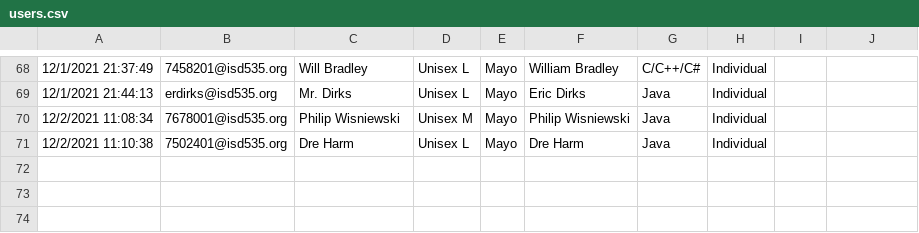
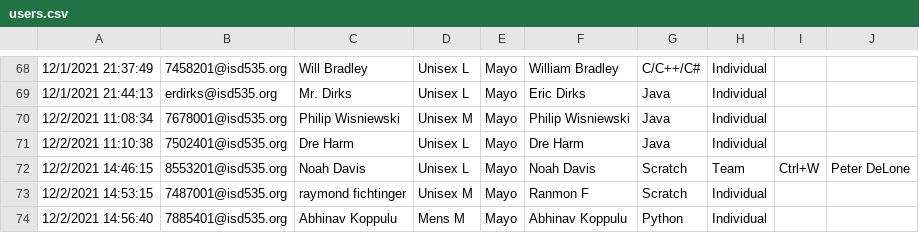
Before and after one commit to jobartucz/AOCbot, a CSV file: users.csv, drawn as a sheet; only a part is shown, gaps mark what is left out; the diff names each change by its address in the sheet, - before the commit and + after, or states it on an @@ line.

```diff
--- a/users.csv
+++ b/users.csv
+row 72: 12/2/2021 14:46:15 | 8553201@isd535.org | Noah Davis | Unisex L | Mayo | Noah Davis | Scratch | Team | Ctrl+W | Peter DeLone
+row 73: 12/2/2021 14:53:15 | 7487001@isd535.org | raymond fichtinger | Unisex M | Mayo | Ranmon F | Scratch | Individual
+row 74: 12/2/2021 14:56:40 | 7885401@isd535.org | Abhinav Koppulu | Mens M | Mayo | Abhinav Koppulu | Python | Individual
```
Also changed, not shown: 1 other file.
